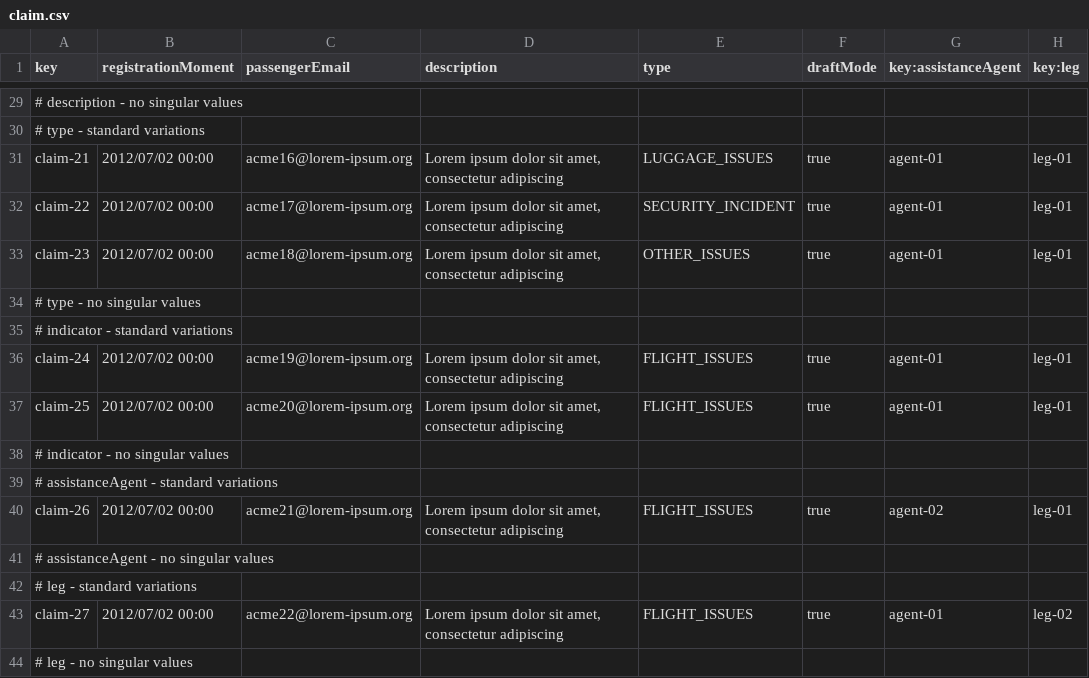
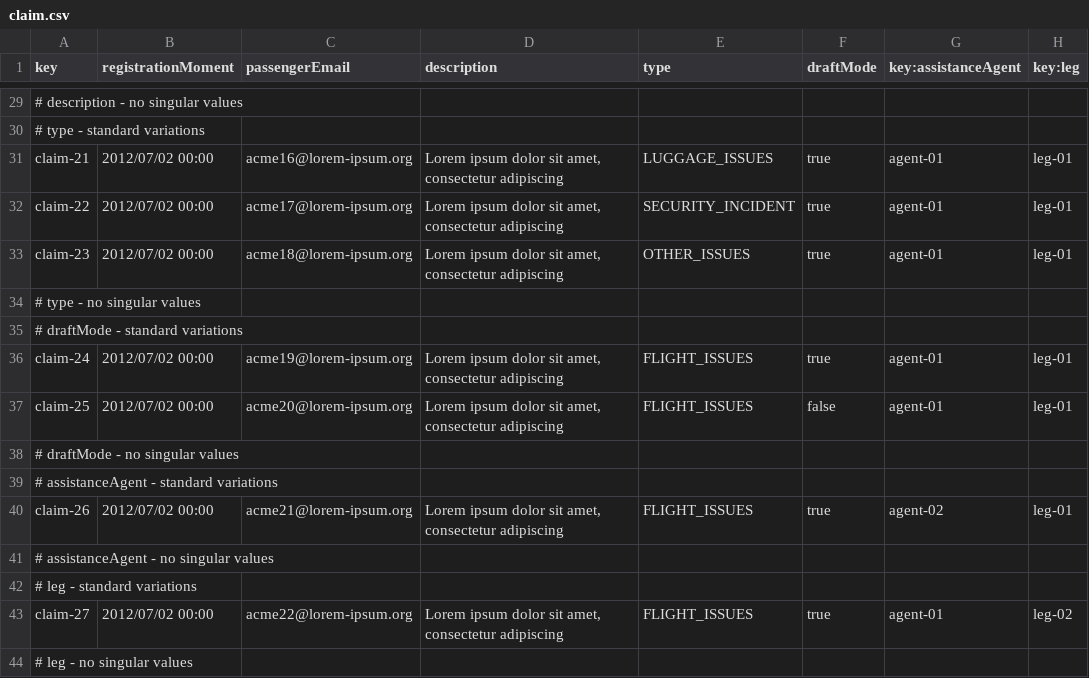
Before and after one commit to FernandoTC18/Acme-ANS-C3, a CSV file: src/main/resources/WEB-INF/data/sample/claim.csv, drawn as a sheet; only a part is shown, gaps mark what is left out.

Commit message:
Fix: Incomplete data csv

```diff
--- a/src/main/resources/WEB-INF/data/sample/claim.csv
+++ b/src/main/resources/WEB-INF/data/sample/claim.csv
@@ -34,6 +34,6 @@ claim-23,2012/07/02 00:00,acme18@lorem-ipsum.org,"Lorem ipsum dolor sit amet, co
 # type - no singular values
-# indicator - standard variations
+# draftMode - standard variations
 claim-24,2012/07/02 00:00,acme19@lorem-ipsum.org,"Lorem ipsum dolor sit amet, consectetur adipiscing",FLIGHT_ISSUES,true,agent-01,leg-01
-claim-25,2012/07/02 00:00,acme20@lorem-ipsum.org,"Lorem ipsum dolor sit amet, consectetur adipiscing",FLIGHT_ISSUES,true,agent-01,leg-01
-# indicator - no singular values
+claim-25,2012/07/02 00:00,acme20@lorem-ipsum.org,"Lorem ipsum dolor sit amet, consectetur adipiscing",FLIGHT_ISSUES,false,agent-01,leg-01
+# draftMode - no singular values
 # assistanceAgent - standard variations
```
